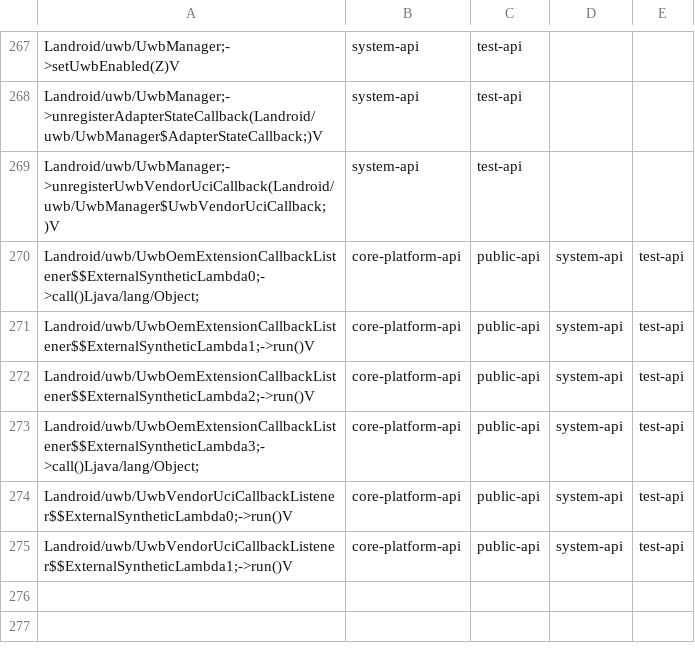
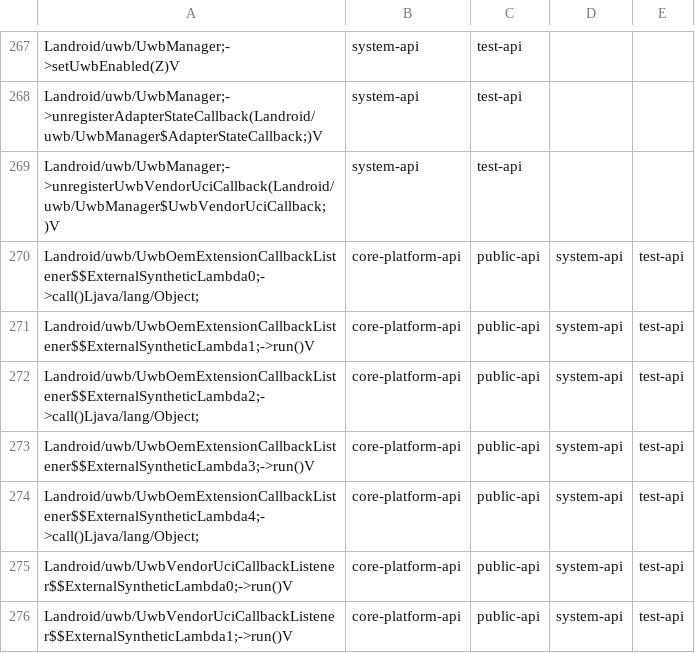
Before and after one commit to msft-mirror-aosp/platform.prebuilts.module_sdk.Uwb, a CSV file: current/hiddenapi/filtered-stub-flags.csv, drawn as a sheet; only a part is shown, gaps mark what is left out.

```diff
--- a/current/hiddenapi/filtered-stub-flags.csv
+++ b/current/hiddenapi/filtered-stub-flags.csv
@@ -271,4 +271,5 @@ Landroid/uwb/UwbOemExtensionCallbackListener$$ExternalSyntheticLambda0;->call()L
 Landroid/uwb/UwbOemExtensionCallbackListener$$ExternalSyntheticLambda1;->run()V,core-platform-api,public-api,system-api,test-api
-Landroid/uwb/UwbOemExtensionCallbackListener$$ExternalSyntheticLambda2;->run()V,core-platform-api,public-api,system-api,test-api
-Landroid/uwb/UwbOemExtensionCallbackListener$$ExternalSyntheticLambda3;->call()Ljava/lang/Object;,core-platform-api,public-api,system-api,test-api
+Landroid/uwb/UwbOemExtensionCallbackListener$$ExternalSyntheticLambda2;->call()Ljava/lang/Object;,core-platform-api,public-api,system-api,test-api
+Landroid/uwb/UwbOemExtensionCallbackListener$$ExternalSyntheticLambda3;->run()V,core-platform-api,public-api,system-api,test-api
+Landroid/uwb/UwbOemExtensionCallbackListener$$ExternalSyntheticLambda4;->call()Ljava/lang/Object;,core-platform-api,public-api,system-api,test-api
 Landroid/uwb/UwbVendorUciCallbackListener$$ExternalSyntheticLambda0;->run()V,core-platform-api,public-api,system-api,test-api
```
Also changed, not shown: current/hiddenapi/filtered-flags.csv, 3 other files.
